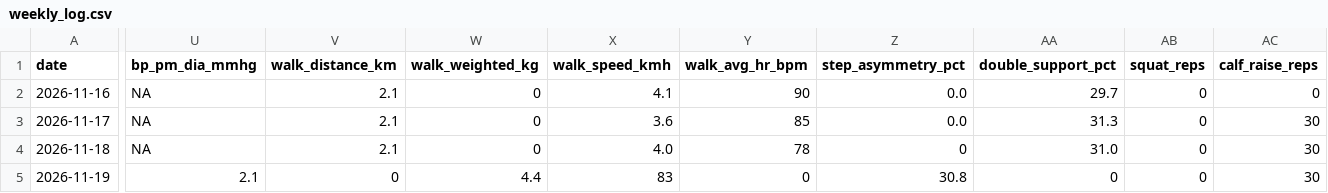
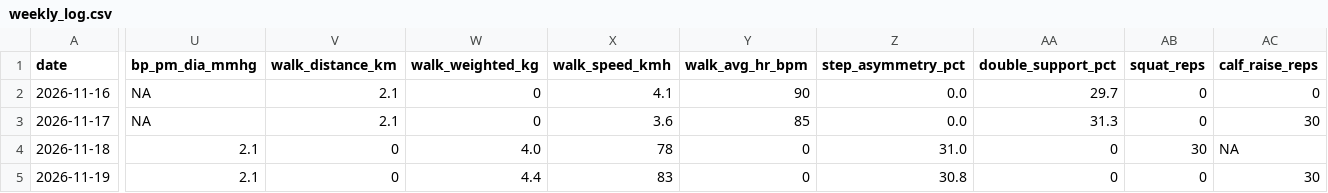
Before and after one commit to jeke510/System-0001-N1-Longevity, a CSV file: data/weekly_log.csv, drawn as a sheet; only a part is shown, gaps mark what is left out; the diff covers the shown part only; the diff names each change by its address in the sheet, - before the commit and + after, or states it on an @@ line.

Commit message:
Update weekly_log.csv

```diff
--- a/data/weekly_log.csv
+++ b/data/weekly_log.csv
-U4 (bp_pm_dia_mmhg): NA
+U4 (bp_pm_dia_mmhg): 2.1
-V4 (walk_distance_km): 2.1
+V4 (walk_distance_km): 0
-W4 (walk_weighted_kg): 0
+W4 (walk_weighted_kg): 4.0
-X4 (walk_speed_kmh): 4.0
+X4 (walk_speed_kmh): 78
-Y4 (walk_avg_hr_bpm): 78
+Y4 (walk_avg_hr_bpm): 0
-Z4 (step_asymmetry_pct): 0
+Z4 (step_asymmetry_pct): 31.0
-AA4 (double_support_pct): 31.0
+AA4 (double_support_pct): 0
-AB4 (squat_reps): 0
+AB4 (squat_reps): 30
-AC4 (calf_raise_reps): 30
+AC4 (calf_raise_reps): NA
```
Also changed, not shown: 6 edited cells elsewhere in this file.
